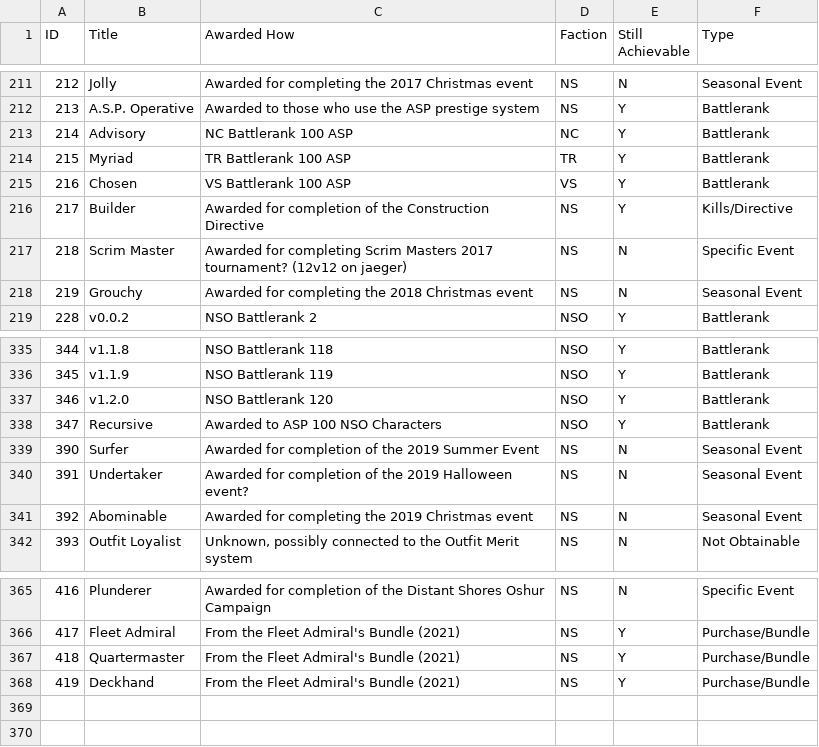
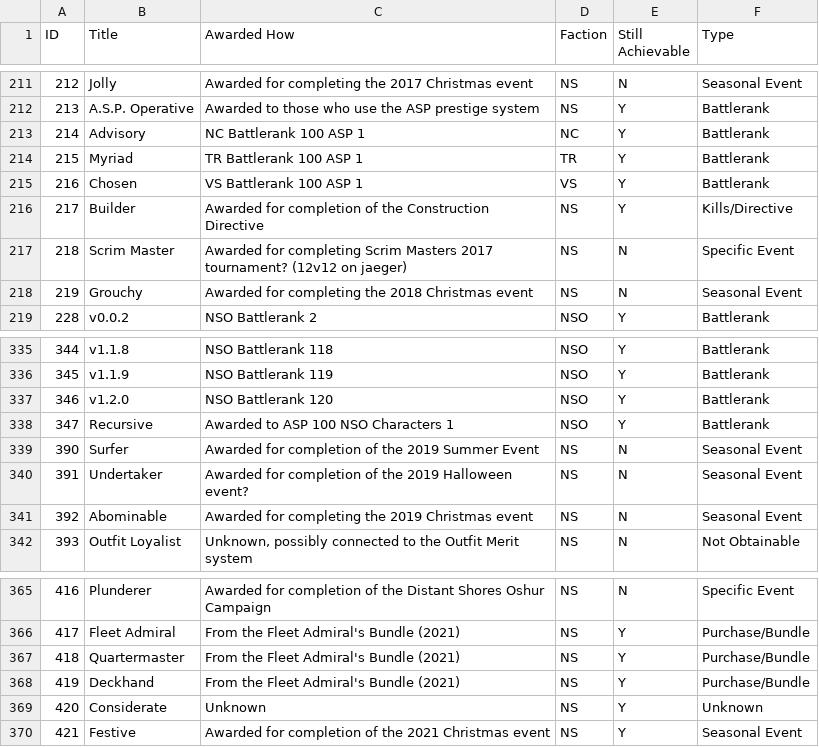
Before and after one commit to cooltrain7/Planetside-2-API-Tracker, a CSV file: Titles/Titles.csv, drawn as a sheet; only a part is shown, gaps mark what is left out.

Commit message:
Added 2021 Christmas titles, tweaked NSO to NSO 1 titles

```diff
--- a/Titles/Titles.csv
+++ b/Titles/Titles.csv
@@ -212,5 +212,5 @@
 213,A.S.P. Operative,Awarded to those who use the ASP prestige system,NS,Y,Battlerank
-214,Advisory,NC Battlerank 100 ASP,NC,Y,Battlerank
-215,Myriad,TR Battlerank 100 ASP,TR,Y,Battlerank
-216,Chosen,VS Battlerank 100 ASP,VS,Y,Battlerank
+214,Advisory,NC Battlerank 100 ASP 1,NC,Y,Battlerank
+215,Myriad,TR Battlerank 100 ASP 1,TR,Y,Battlerank
+216,Chosen,VS Battlerank 100 ASP 1,VS,Y,Battlerank
 217,Builder,Awarded for completion of the Construction Directive,NS,Y,Kills/Directive
@@ -337,3 +337,3 @@
 346,v1.2.0,NSO Battlerank 120,NSO,Y,Battlerank
-347,Recursive,Awarded to ASP 100 NSO Characters,NSO,Y,Battlerank
+347,Recursive,Awarded to ASP 100 NSO Characters 1,NSO,Y,Battlerank
 390,Surfer,Awarded for completion of the 2019 Summer Event,NS,N,Seasonal Event
@@ -368 +368,3 @@
 419,Deckhand,From the Fleet Admiral's Bundle (2021),NS,Y,Purchase/Bundle
+420,Considerate,Unknown,NS,Y,Unknown
+421,Festive,Awarded for completion of the 2021 Christmas event,NS,Y,Seasonal Event
```
